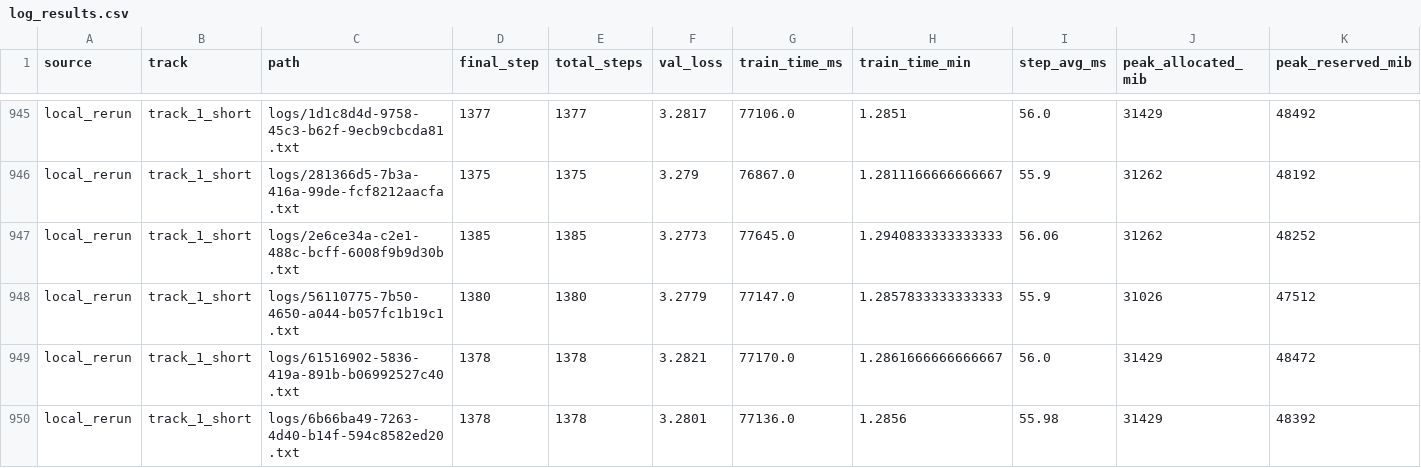
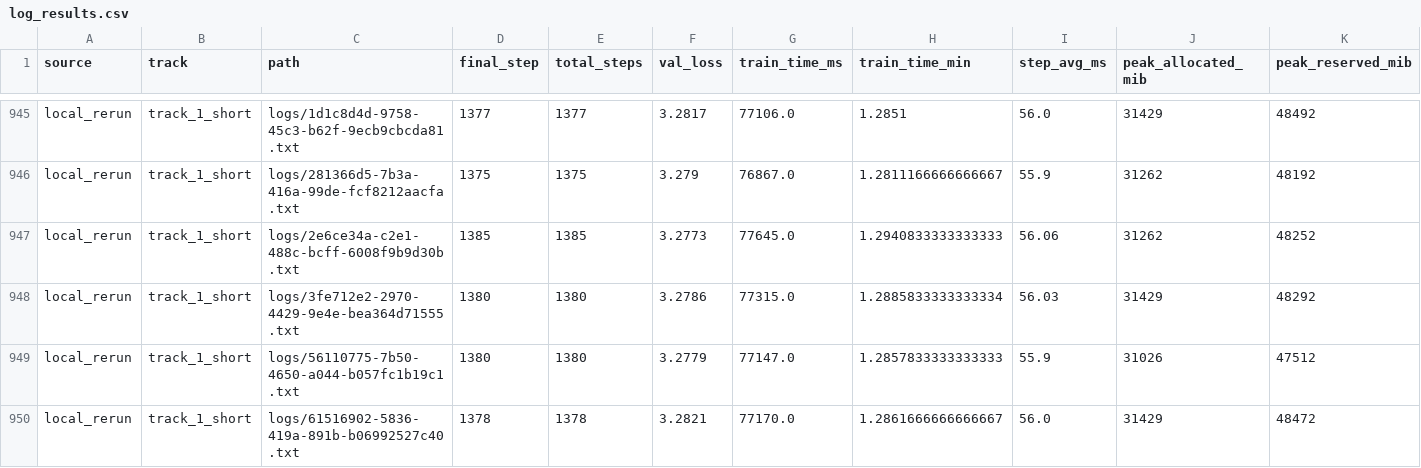
Before and after one commit to novitalabs/modded-nanogpt, a CSV file: experiments/results/log_results.csv, drawn as a sheet; only a part is shown, gaps mark what is left out; the shorter side is filled out with more unchanged rows; rows hold the shown columns only; the diff names each change by its address in the sheet, - before the commit and + after, or states it on an @@ line.

Commit message:
arthur-codex: current-root-extension4-rerun-1 成功完成，1380/1380 步 val_lo...
Arthur analysis: codex-1780575661470-81c3b82c
Reason: 1 run(s) finished
Changed files: 5
Experiment IDs: current-root-extension4-rerun-1
Run IDs: current-root-extension4-rerun-1-1780575481-cb177fef
Input code commits: 0e99a6eae72f95e2424aa8e8b6952b7477f1ef02

```diff
--- a/experiments/results/log_results.csv
+++ b/experiments/results/log_results.csv
+row 948: local_rerun | track_1_short | logs/3fe712e2-2970-4429-9e4e-bea364d71555.txt | 1380 | 1380 | 3.2786 | 77315.0 | 1.2885833333333334 | 56.03 | 31429 | 48292
```
Also changed, not shown: experiments/results/local_reruns.csv, 3 other files.
